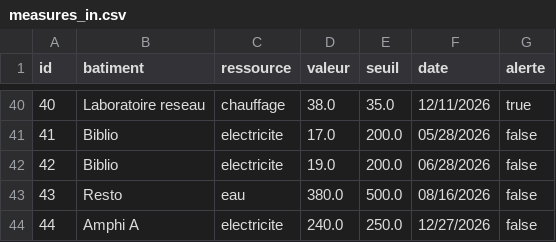
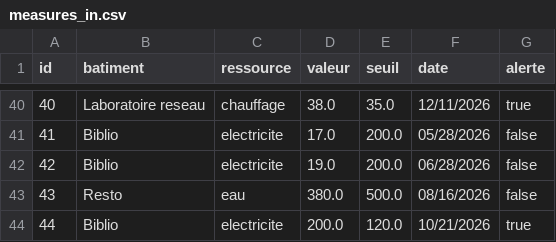
Before and after one commit to sfiroi/eco-compus, a CSV file: backend/measures_in.csv, drawn as a sheet; only a part is shown, gaps mark what is left out.

```diff
--- a/backend/measures_in.csv
+++ b/backend/measures_in.csv
@@ -43,2 +43,2 @@ id,batiment,ressource,valeur,seuil,date,alerte
 43,Resto,eau,380.0,500.0,08/16/2026,false
-44,Amphi A,electricite,240.0,250.0,12/27/2026,false
+44,Biblio,electricite,200.0,120.0,10/21/2026,true
```
Also changed, not shown: 8 other files.
